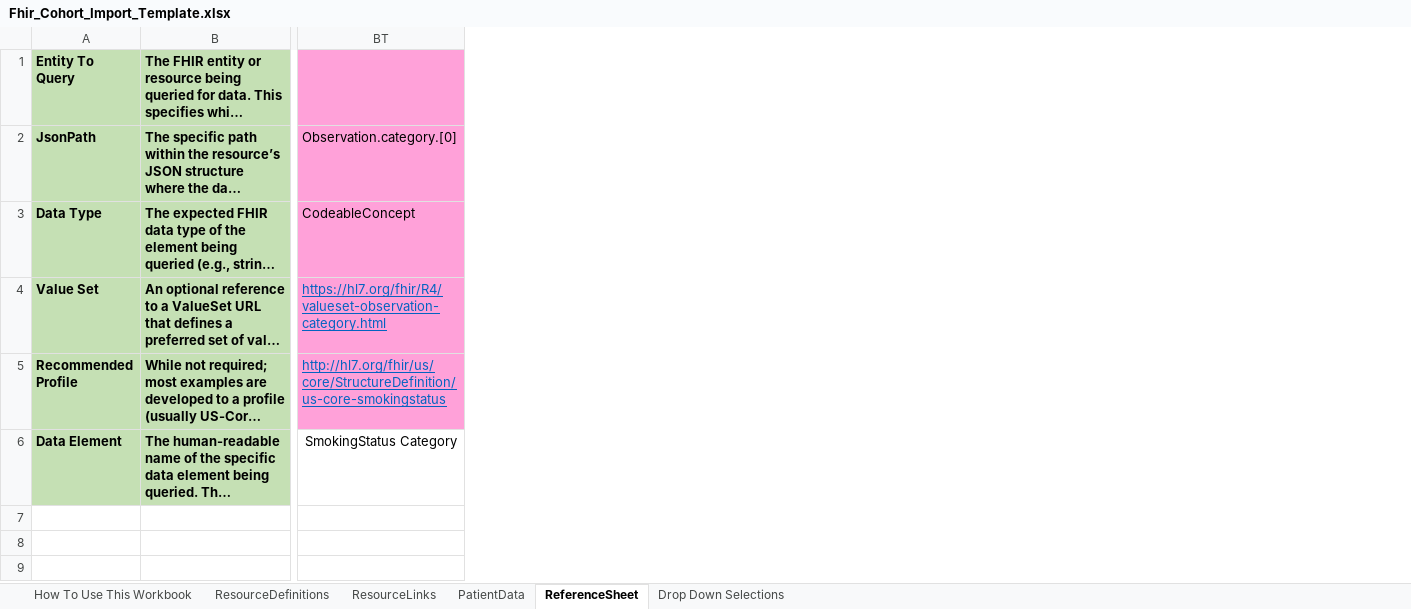
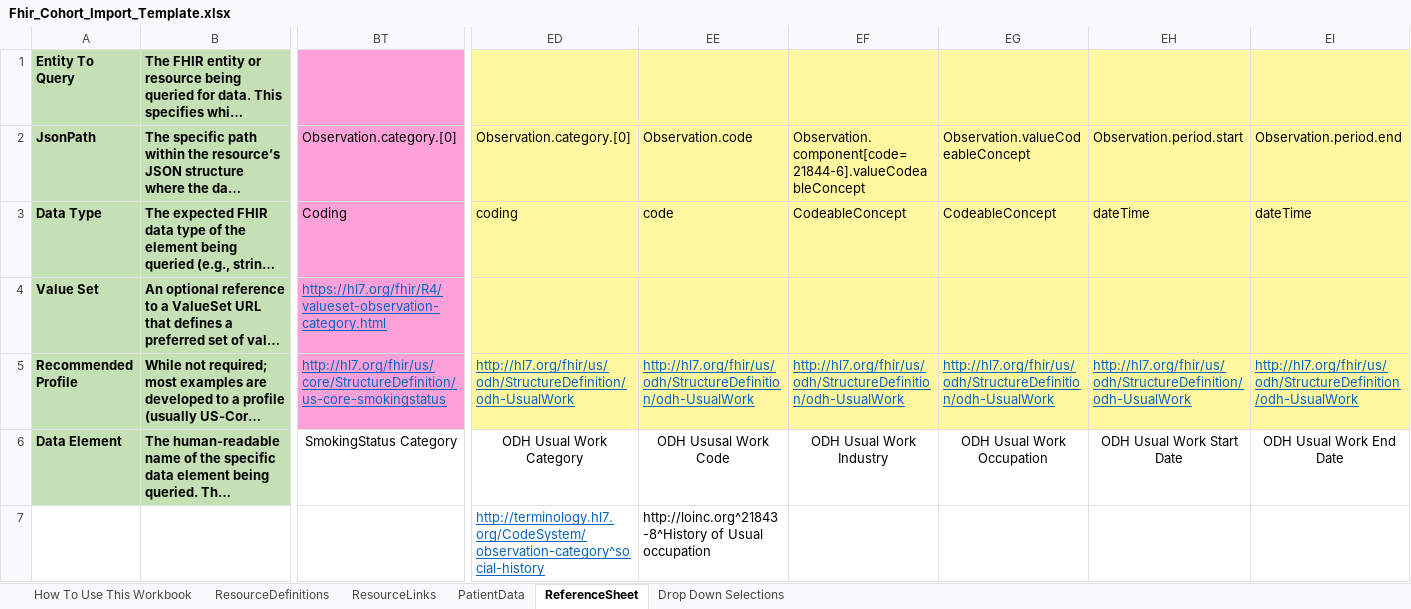
Before and after one commit to CDCgov/FHIRSheets, an Excel workbook: src/resources/Fhir_Cohort_Import_Template.xlsx, sheet ReferenceSheet, drawn as a sheet; only a part is shown, gaps mark what is left out; long unchanged cells end in …; values as stored, in another font and other column widths than the file's, no borders; the diff names each change by its address in the sheet, - before the commit and + after, or states it on an @@ line.

Commit message:
3.1.0: Added ODH Usual Work support sample

```diff
--- a/src/resources/Fhir_Cohort_Import_Template.xlsx (sheet ReferenceSheet)
+++ b/src/resources/Fhir_Cohort_Import_Template.xlsx (sheet ReferenceSheet)
+column ED, rows 2-7: Observation.category.[0] | coding |  | http://hl7.org/fhir/us/odh/StructureDefinition/odh-UsualWork | ODH Usual Work Category | http://terminology.hl7.org/CodeSystem/observation-category^social-history
+column EE, rows 2-7: Observation.code | code |  | http://hl7.org/fhir/us/odh/StructureDefinition/odh-UsualWork | ODH Ususal Work Code | http://loinc.org^21843-8^History of Usual occupation
+column EF, rows 2-6: Observation.component[code=21844-6].valueCodeableConcept | CodeableConcept |  | http://hl7.org/fhir/us/odh/StructureDefinition/odh-UsualWork | ODH Usual Work Industry
+column EG, rows 2-6: Observation.valueCodeableConcept | CodeableConcept |  | http://hl7.org/fhir/us/odh/StructureDefinition/odh-UsualWork | ODH Usual Work Occupation
+column EH, rows 2-6: Observation.period.start | dateTime |  | http://hl7.org/fhir/us/odh/StructureDefinition/odh-UsualWork | ODH Usual Work Start Date
+column EI, rows 2-6: Observation.period.end | dateTime |  | http://hl7.org/fhir/us/odh/StructureDefinition/odh-UsualWork | ODH Usual Work End Date
-BT3: CodeableConcept
+BT3: Coding
```
Also changed, not shown: 4 other files.
